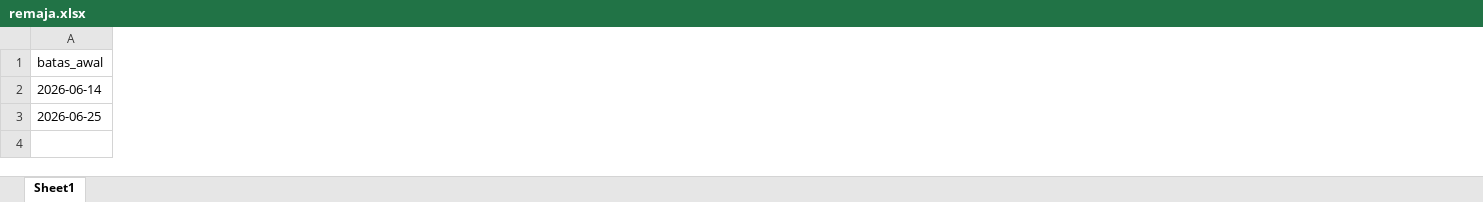
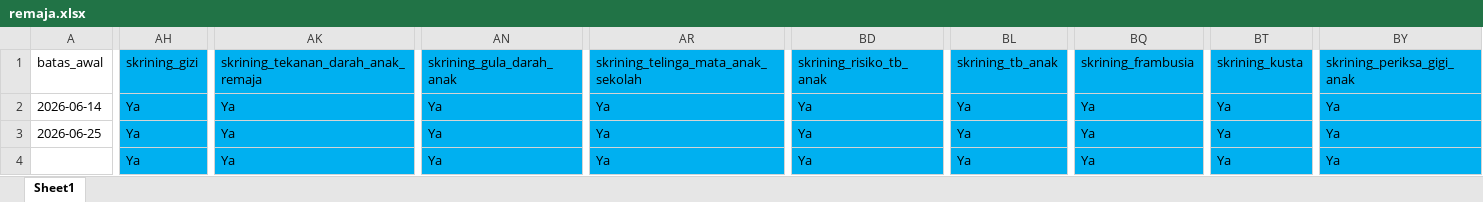
Before and after one commit to stywn93/ckg-helper, an Excel workbook: dataset/remaja.xlsx, sheet Sheet1, drawn as a sheet; only a part is shown, gaps mark what is left out; values as stored, in another font and other column widths than the file's, no borders; rows hold the shown columns only; the diff covers the shown part only; the diff names each change by its address in the sheet, - before the commit and + after, or states it on an @@ line.

Commit message:
fix: stage 7 fixing skrining-filtering, doing modification for excel remaja and remaja.py

```diff
--- a/dataset/remaja.xlsx (sheet Sheet1)
+++ b/dataset/remaja.xlsx (sheet Sheet1)
+column AH (skrining_gizi), rows 2-3: Ya | Ya
+column AK, rows 1-3: skrining_tekanan_darah_anak_remaja | Ya | Ya
+column AN (skrining_gula_darah_anak), rows 2-3: Ya | Ya
+column AR, rows 1-3: skrining_telinga_mata_anak_sekolah | Ya | Ya
+column BD (skrining_risiko_tb_anak), rows 2-3: Ya | Ya
+column BL (skrining_tb_anak), rows 2-3: Ya | Ya
+column BQ (skrining_frambusia), rows 2-3: Ya | Ya
+column BT (skrining_kusta), rows 2-3: Ya | Ya
+column BY (skrining_periksa_gigi_anak), rows 2-3: Ya | Ya
+row 4:  | Ya | Ya | Ya | Ya | Ya | Ya | Ya | Ya | Ya
```
Also changed, not shown: 4 added columns and 2 removed columns elsewhere in this sheet, 1 other file.
